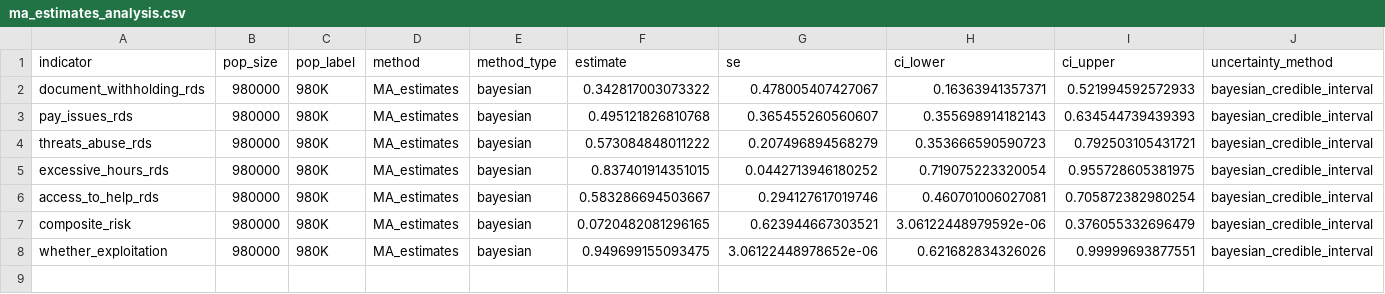
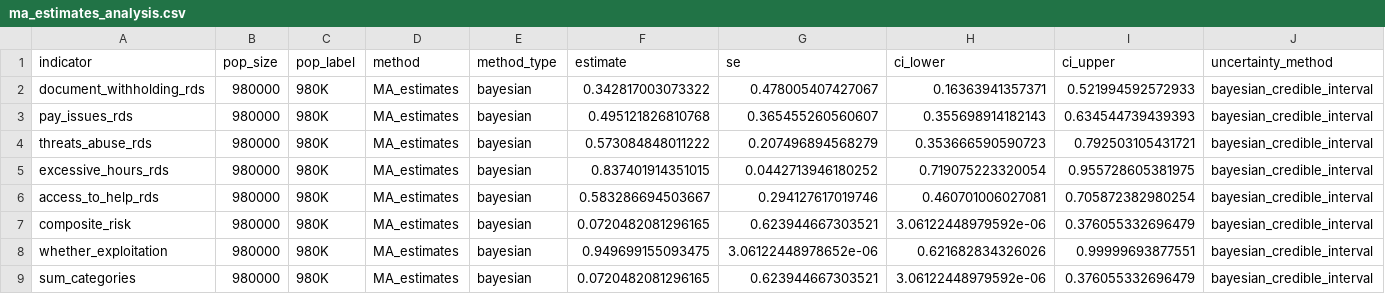
Before and after one commit to smoser11/DWeMSinUK, a CSV file: output/tables/ma_estimates_analysis.csv, drawn as a sheet; only a part is shown; rows hold the shown columns only; the diff names each change by its address in the sheet, - before the commit and + after, or states it on an @@ line.

Commit message:
MA.estimates continuous var.

```diff
--- a/output/tables/ma_estimates_analysis.csv
+++ b/output/tables/ma_estimates_analysis.csv
+row 9: sum_categories | 980000 | 980K | MA_estimates | bayesian | 0.0720482081296165 | 0.623944667303521 | 3.06122448979592e-06 | 0.376055332696479 | bayesian_credible_interval
```
Also changed, not shown: 11 other files.
